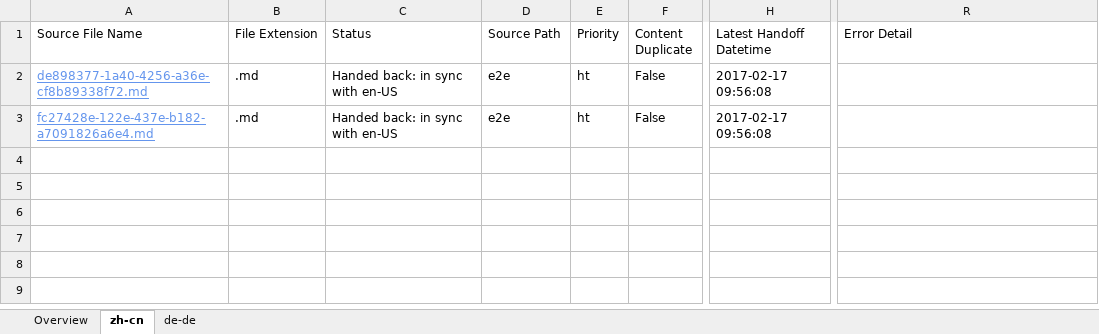
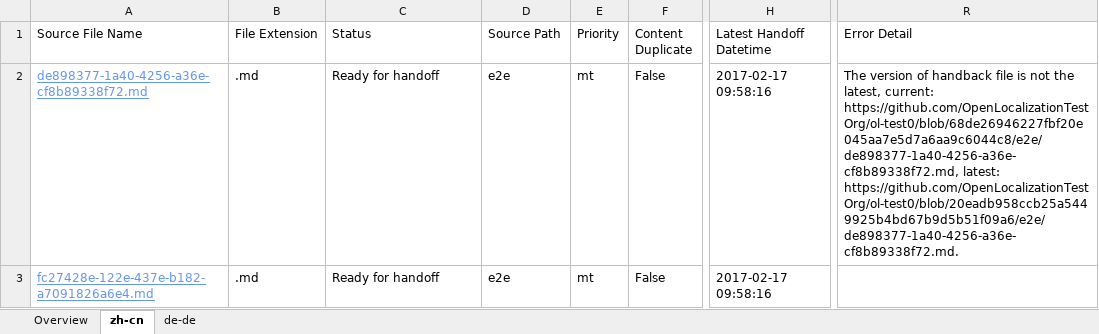
Before and after one commit to OpenLocalizationTestOrg/ol-test4-handback, an Excel workbook: ol-handback/OpenLocalizationTestOrg/ol-test0/xinjiang/localization-status.xlsx, sheet zh-cn, drawn as a sheet; only a part is shown, gaps mark what is left out; values as stored, in another font and other column widths than the file's, no borders; table styles not drawn; the diff names each change by its address in the sheet, - before the commit and + after, or states it on an @@ line.

Commit message:
Generate Report for Handoff

```diff
--- a/ol-handback/OpenLocalizationTestOrg/ol-test0/xinjiang/localization-status.xlsx (sheet zh-cn)
+++ b/ol-handback/OpenLocalizationTestOrg/ol-test0/xinjiang/localization-status.xlsx (sheet zh-cn)
-C2:C3 (Status): Handed back: in sync with en-US
+C2:C3 (Status): Ready for handoff
-E2:E3 (Priority): ht
+E2:E3 (Priority): mt
-H2:H3 (Latest Handoff Datetime): 2017-02-17 09:56:08
+H2:H3 (Latest Handoff Datetime): 2017-02-17 09:58:16
-R2 (Error Detail): (empty)
+R2 (Error Detail): The version of handback file is not the latest, current: https://github.com/OpenLocalizationTestOrg/ol-test0/blob/68de26946227fbf20e045aa7e5d7a6aa9c6044c8/e2e/de898377-1a40-4256-a36e-cf8b89338f72.md, latest: https://github.com/OpenLocalizationTestOrg/ol-test0/blob/20eadb958ccb25a5449925b4bd67b9d5b51f09a6/e2e/de898377-1a40-4256-a36e-cf8b89338f72.md.
```
Also changed, not shown: sheet de-de, sheet Overview.
